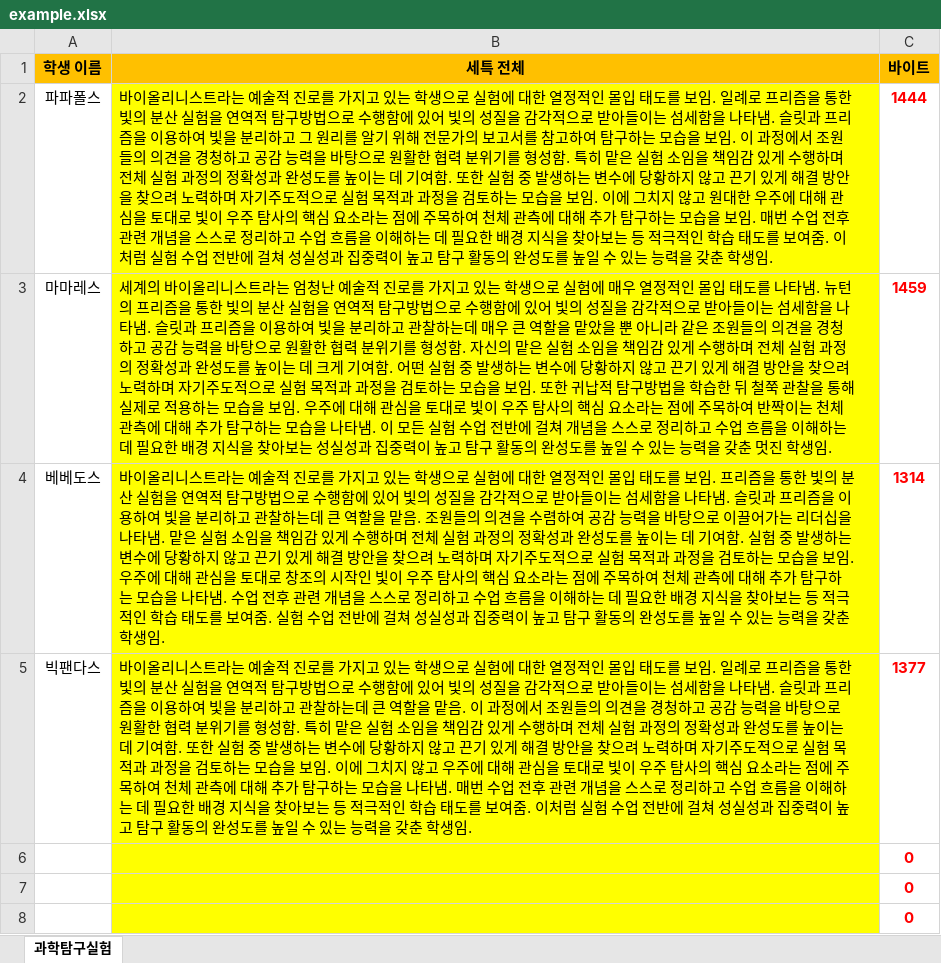
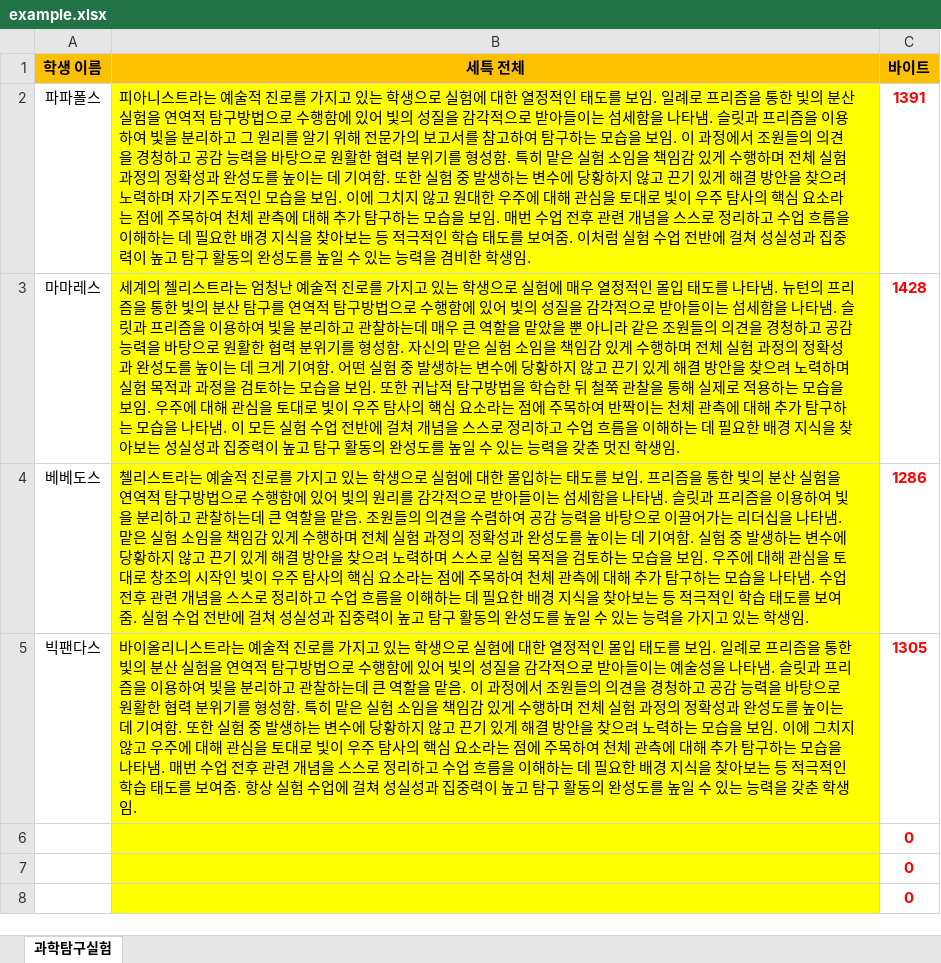
Before and after one commit to papapaul-36/student-similarity-checker, an Excel workbook: example.xlsx, sheet 과학탐구실험, drawn as a sheet; only a part is shown; values as stored, in another font and other column widths than the file's, no borders; conditional formats not drawn; the diff names each change by its address in the sheet, - before the commit and + after, or states it on an @@ line.

Commit message:
Add files via upload

```diff
--- a/example.xlsx (sheet 과학탐구실험)
+++ b/example.xlsx (sheet 과학탐구실험)
-B2 (세특 전체): 바이올리니스트라는 예술적 진로를 가지고 있는 학생으로 실험에 대한 열정적인 몰입 태도를 보임. 일례로 프리즘을 통한 빛의 분산 실험을 연역적 탐구방법으로 수행함에 있어 빛의 성질을 감각적으로 받아들이는 섬세함을 나타냄. 슬릿과 프리즘을 이용하여 빛을 분리하고 그 원리를 알기 위해 전문가의 보고서를 참고하여 탐구하는 모습을 보임. 이 과정에서 조원들의 의견을 경청하고 공감 능력을 바탕으로 원활한 협력 분위기를 형성함. 특히 맡은 실험 소임을 책임감 있게 수행하며 전체 실험 과정의 정확성과 완성도를 높이는 데 기여함. 또한 실험 중 발생하는 변수에 당황하지 않고 끈기 있게 해결 방안을 찾으려 노력하며 자기주도적으로 실험 목적과 과정을 검토하는 모습을 보임. 이에 그치지 않고 원대한 우주에 대해 관심을 토대로 빛이 우주 탐사의 핵심 요소라는 점에 주목하여 천체 관측에 대해 추가 탐구하는 모습을 보임. 매번 수업 전후 관련 개념을 스스로 정리하고 수업 흐름을 이해하는 데 필요한 배경 지식을 찾아보는 등 적극적인 학습 태도를 보여줌. 이처럼 실험 수업 전반에 걸쳐 성실성과 집중력이 높고 탐구 활동의 완성도를 높일 수 있는 능력을 갖춘 학생임…
+B2 (세특 전체): 피아니스트라는 예술적 진로를 가지고 있는 학생으로 실험에 대한 열정적인 태도를 보임. 일례로 프리즘을 통한 빛의 분산 실험을 연역적 탐구방법으로 수행함에 있어 빛의 성질을 감각적으로 받아들이는 섬세함을 나타냄. 슬릿과 프리즘을 이용하여 빛을 분리하고 그 원리를 알기 위해 전문가의 보고서를 참고하여 탐구하는 모습을 보임. 이 과정에서 조원들의 의견을 경청하고 공감 능력을 바탕으로 원활한 협력 분위기를 형성함. 특히 맡은 실험 소임을 책임감 있게 수행하며 전체 실험 과정의 정확성과 완성도를 높이는 데 기여함. 또한 실험 중 발생하는 변수에 당황하지 않고 끈기 있게 해결 방안을 찾으려 노력하며 자기주도적인 모습을 보임. 이에 그치지 않고 원대한 우주에 대해 관심을 토대로 빛이 우주 탐사의 핵심 요소라는 점에 주목하여 천체 관측에 대해 추가 탐구하는 모습을 보임. 매번 수업 전후 관련 개념을 스스로 정리하고 수업 흐름을 이해하는 데 필요한 배경 지식을 찾아보는 등 적극적인 학습 태도를 보여줌. 이처럼 실험 수업 전반에 걸쳐 성실성과 집중력이 높고 탐구 활동의 완성도를 높일 수 있는 능력을 겸비한 학생임…
-C2 (바이트): 1444
+C2 (바이트): 1391
-B3 (세특 전체): 세계의 바이올리니스트라는 엄청난 예술적 진로를 가지고 있는 학생으로 실험에 매우 열정적인 몰입 태도를 나타냄. 뉴턴의 프리즘을 통한 빛의 분산 실험을 연역적 탐구방법으로 수행함에 있어 빛의 성질을 감각적으로 받아들이는 섬세함을 나타냄. 슬릿과 프리즘을 이용하여 빛을 분리하고 관찰하는데 매우 큰 역할을 맡았을 뿐 아니라 같은 조원들의 의견을 경청하고 공감 능력을 바탕으로 원활한 협력 분위기를 형성함. 자신의 맡은 실험 소임을 책임감 있게 수행하며 전체 실험 과정의 정확성과 완성도를 높이는 데 크게 기여함. 어떤 실험 중 발생하는 변수에 당황하지 않고 끈기 있게 해결 방안을 찾으려 노력하며 자기주도적으로 실험…
+B3 (세특 전체): 세계의 첼리스트라는 엄청난 예술적 진로를 가지고 있는 학생으로 실험에 매우 열정적인 몰입 태도를 나타냄. 뉴턴의 프리즘을 통한 빛의 분산 탐구를 연역적 탐구방법으로 수행함에 있어 빛의 성질을 감각적으로 받아들이는 섬세함을 나타냄. 슬릿과 프리즘을 이용하여 빛을 분리하고 관찰하는데 매우 큰 역할을 맡았을 뿐 아니라 같은 조원들의 의견을 경청하고 공감 능력을 바탕으로 원활한 협력 분위기를 형성함. 자신의 맡은 실험 소임을 책임감 있게 수행하며 전체 실험 과정의 정확성과 완성도를 높이는 데 크게 기여함. 어떤 실험 중 발생하는 변수에 당황하지 않고 끈기 있게 해결 방안을 찾으려 노력하며 실험…
-C3 (바이트): 1459
+C3 (바이트): 1428
-B4 (세특 전체): 바이올리니스트라는 예술적 진로를 가지고 있는 학생으로 실험에 대한 열정적인 몰입 태도를 보임. 프리즘을 통한 빛의 분산 실험을 연역적 탐구방법으로 수행함에 있어 빛의 성질을 감각적으로 받아들이는 섬세함을 나타냄. 슬릿과 프리즘을 이용하여 빛을 분리하고 관찰하는데 큰 역할을 맡음. 조원들의 의견을 수렴하여 공감 능력을 바탕으로 이끌어가는 리더십을 나타냄. 맡은 실험 소임을 책임감 있게 수행하며 전체 실험 과정의 정확성과 완성도를 높이는 데 기여함. 실험 중 발생하는 변수에 당황하지 않고 끈기 있게 해결 방안을 찾으려 노력하며 자기주도적으로 실험 목적과 과정을 검토하는 모습을 보임. 우주에 대해 관심을 토대로 창조의 시작인 빛이 우주 탐사의 핵심 요소라는 점에 주목하여 천체 관측에 대해 추가 탐구하는 모습을 나타냄. 수업 전후 관련 개념을 스스로 정리하고 수업 흐름을 이해하는 데 필요한 배경 지식을 찾아보는 등 적극적인 학습 태도를 보여줌. 실험 수업 전반에 걸쳐 성실성과 집중력이 높고 탐구 활동의 완성도를 높일 수 있는 능력을 갖춘 학생임…
+B4 (세특 전체): 첼리스트라는 예술적 진로를 가지고 있는 학생으로 실험에 대한 몰입하는 태도를 보임. 프리즘을 통한 빛의 분산 실험을 연역적 탐구방법으로 수행함에 있어 빛의 원리를 감각적으로 받아들이는 섬세함을 나타냄. 슬릿과 프리즘을 이용하여 빛을 분리하고 관찰하는데 큰 역할을 맡음. 조원들의 의견을 수렴하여 공감 능력을 바탕으로 이끌어가는 리더십을 나타냄. 맡은 실험 소임을 책임감 있게 수행하며 전체 실험 과정의 정확성과 완성도를 높이는 데 기여함. 실험 중 발생하는 변수에 당황하지 않고 끈기 있게 해결 방안을 찾으려 노력하며 스스로 실험 목적을 검토하는 모습을 보임. 우주에 대해 관심을 토대로 창조의 시작인 빛이 우주 탐사의 핵심 요소라는 점에 주목하여 천체 관측에 대해 추가 탐구하는 모습을 나타냄. 수업 전후 관련 개념을 스스로 정리하고 수업 흐름을 이해하는 데 필요한 배경 지식을 찾아보는 등 적극적인 학습 태도를 보여줌. 실험 수업 전반에 걸쳐 성실성과 집중력이 높고 탐구 활동의 완성도를 높일 수 있는 능력을 가지고 있는 학생임…
-C4 (바이트): 1314
+C4 (바이트): 1286
-B5 (세특 전체): …들이는 섬세함을 나타냄. 슬릿과 프리즘을 이용하여 빛을 분리하고 관찰하는데 큰 역할을 맡음. 이 과정에서 조원들의 의견을 경청하고 공감 능력을 바탕으로 원활한 협력 분위기를 형성함. 특히 맡은 실험 소임을 책임감 있게 수행하며 전체 실험 과정의 정확성과 완성도를 높이는 데 기여함. 또한 실험 중 발생하는 변수에 당황하지 않고 끈기 있게 해결 방안을 찾으려 노력하며 자기주도적으로 실험 목적과 과정을 검토하는 모습을 보임. 이에 그치지 않고 우주에 대해 관심을 토대로 빛이 우주 탐사의 핵심 요소라는 점에 주목하여 천체 관측에 대해 추가 탐구하는 모습을 나타냄. 매번 수업 전후 관련 개념을 스스로 정리하고 수업 흐름을 이해하는 데 필요한 배경 지식을 찾아보는 등 적극적인 학습 태도를 보여줌. 이처럼 실험 수업 전반에 걸쳐…
+B5 (세특 전체): …들이는 예술성을 나타냄. 슬릿과 프리즘을 이용하여 빛을 분리하고 관찰하는데 큰 역할을 맡음. 이 과정에서 조원들의 의견을 경청하고 공감 능력을 바탕으로 원활한 협력 분위기를 형성함. 특히 맡은 실험 소임을 책임감 있게 수행하며 전체 실험 과정의 정확성과 완성도를 높이는 데 기여함. 또한 실험 중 발생하는 변수에 당황하지 않고 끈기 있게 해결 방안을 찾으려 노력하는 모습을 보임. 이에 그치지 않고 우주에 대해 관심을 토대로 빛이 우주 탐사의 핵심 요소라는 점에 주목하여 천체 관측에 대해 추가 탐구하는 모습을 나타냄. 매번 수업 전후 관련 개념을 스스로 정리하고 수업 흐름을 이해하는 데 필요한 배경 지식을 찾아보는 등 적극적인 학습 태도를 보여줌. 항상 실험 수업에 걸쳐…
-C5 (바이트): 1377
+C5 (바이트): 1305
```
